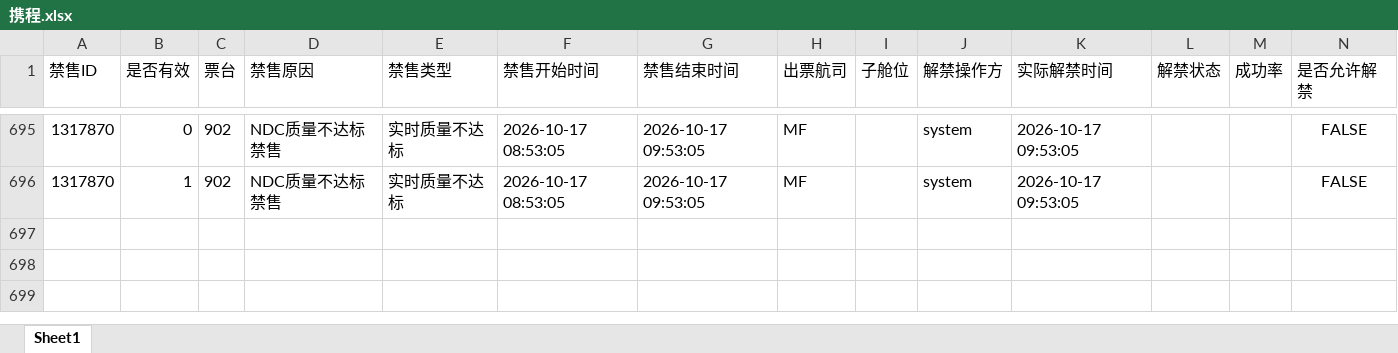
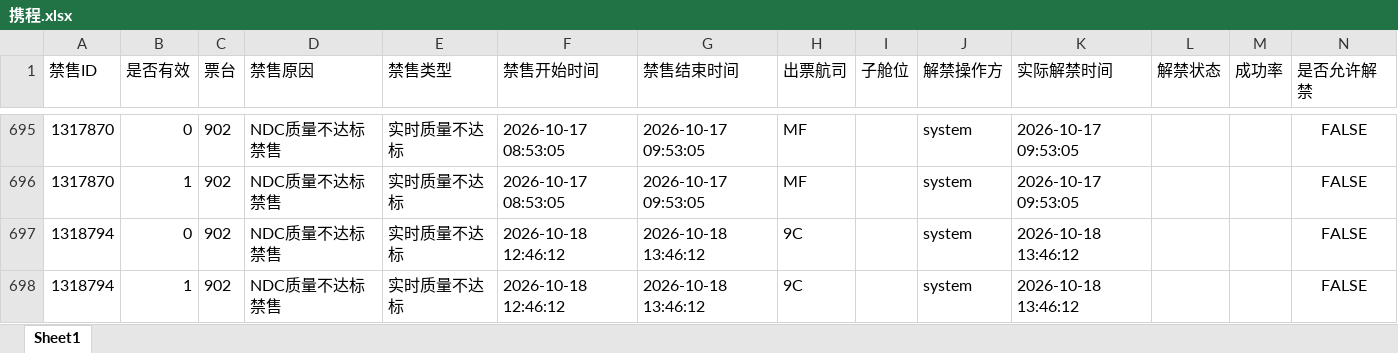
Before and after one commit to LUOcheng487/-, an Excel workbook: data/携程.xlsx, sheet Sheet1, drawn as a sheet; only a part is shown, gaps mark what is left out; values as stored, in another font and other column widths than the file's, no borders; the diff names each change by its address in the sheet, - before the commit and + after, or states it on an @@ line.

```diff
--- a/data/携程.xlsx (sheet Sheet1)
+++ b/data/携程.xlsx (sheet Sheet1)
+row 697: 1318794 | 0 | 902 | NDC质量不达标禁售 | 实时质量不达标 | 2026-10-18 12:46:12 | 2026-10-18 13:46:12 | 9C |  | system | 2026-10-18 13:46:12 |  |  | FALSE
+row 698: 1318794 | 1 | 902 | NDC质量不达标禁售 | 实时质量不达标 | 2026-10-18 12:46:12 | 2026-10-18 13:46:12 | 9C |  | system | 2026-10-18 13:46:12 |  |  | FALSE
```
Also changed, not shown: data/去哪儿ttr.xlsx, data/去哪儿xss.xlsx, 3 other files.
